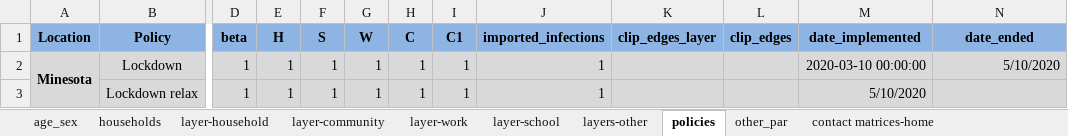
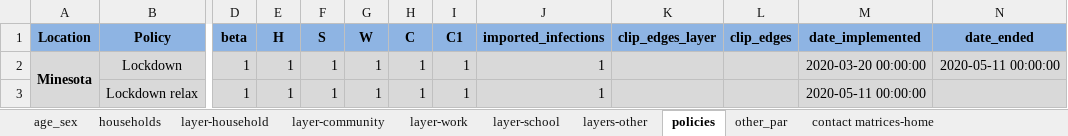
Before and after one commit to brain-modelling-group/covasim-qld-model, an Excel workbook: data/input_data_min.xlsx, sheet policies, drawn as a sheet; only a part is shown, gaps mark what is left out; values as stored, in another font and other column widths than the file's, no borders; the diff names each change by its address in the sheet, - before the commit and + after, or states it on an @@ line.

```diff
--- a/data/input_data_min.xlsx (sheet policies)
+++ b/data/input_data_min.xlsx (sheet policies)
-M2 (date_implemented): 2020-03-10 00:00:00
+M2 (date_implemented): 2020-03-20 00:00:00
-N2 (date_ended): 5/10/2020
+N2 (date_ended): 2020-05-11 00:00:00
-M3 (date_implemented): 5/10/2020
+M3 (date_implemented): 2020-05-11 00:00:00
```
Also changed, not shown: sheet age_sex, sheet other_par, sheet layer-community, sheet layer-work, sheet layers-other, sheet layer-school, 1 more sheet, 42 other files.
